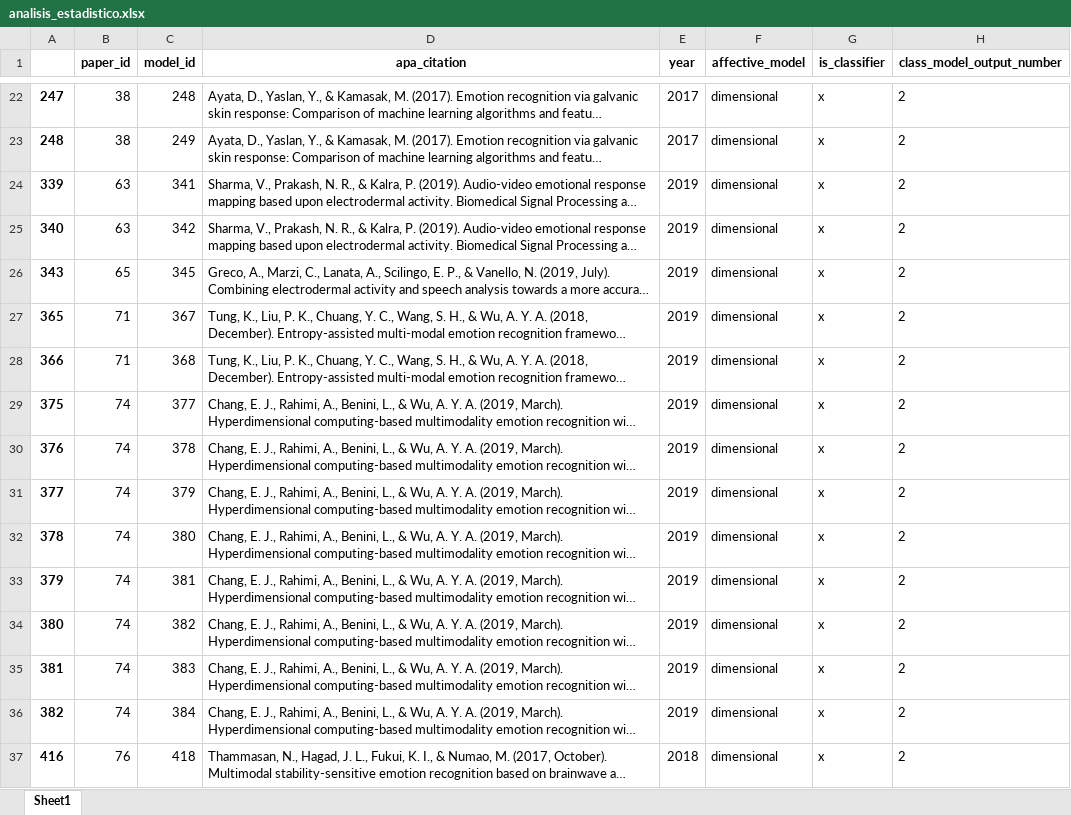
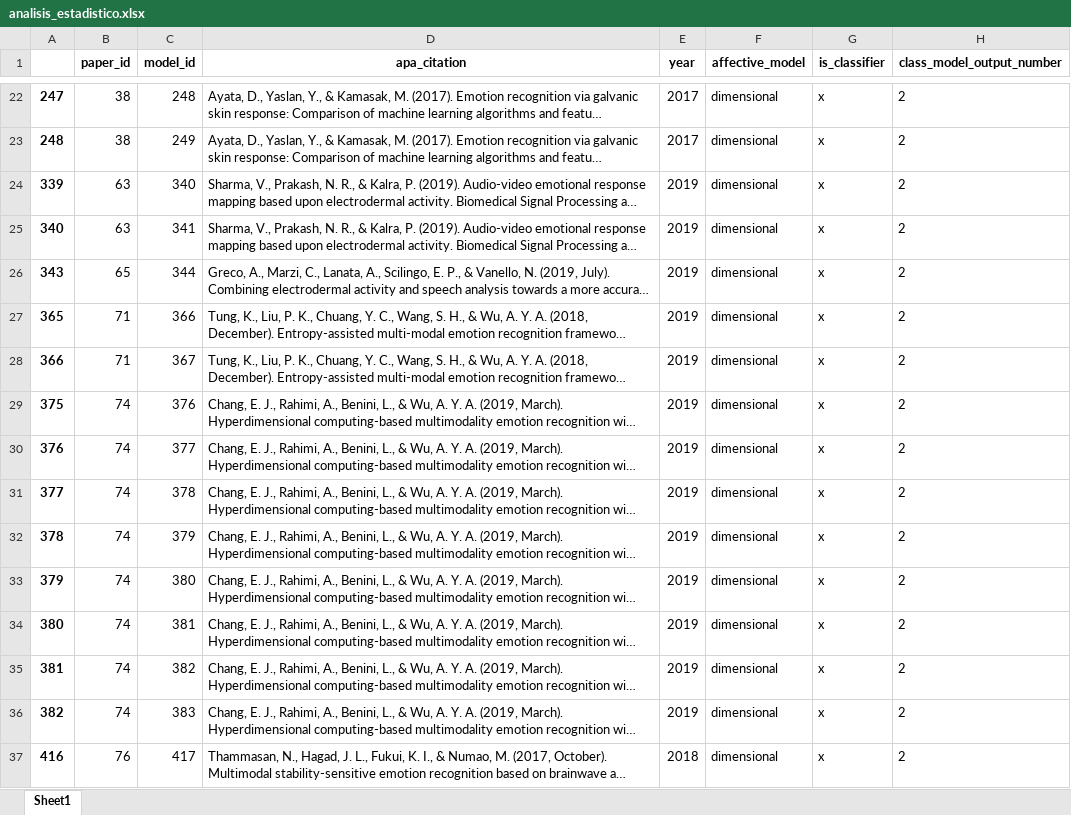
Before and after one commit to tomdamelio/Review_EDA_Emotion_Recognition, an Excel workbook: data/analisis_estadistico.xlsx, sheet Sheet1, drawn as a sheet; only a part is shown, gaps mark what is left out; long unchanged cells end in …; values as stored, in another font and other column widths than the file's, no borders; the diff covers the shown part only; the diff names each change by its address in the sheet, - before the commit and + after, or states it on an @@ line.

```diff
--- a/data/analisis_estadistico.xlsx (sheet Sheet1)
+++ b/data/analisis_estadistico.xlsx (sheet Sheet1)
-C24 (model_id): 341
+C24 (model_id): 340
-C25 (model_id): 342
+C25 (model_id): 341
-C26 (model_id): 345
+C26 (model_id): 344
-C27 (model_id): 367
+C27 (model_id): 366
-C28 (model_id): 368
+C28 (model_id): 367
-C29 (model_id): 377
+C29 (model_id): 376
-C30 (model_id): 378
+C30 (model_id): 377
-C31 (model_id): 379
+C31 (model_id): 378
-C32 (model_id): 380
+C32 (model_id): 379
-C33 (model_id): 381
+C33 (model_id): 380
-C34 (model_id): 382
+C34 (model_id): 381
-C35 (model_id): 383
+C35 (model_id): 382
-C36 (model_id): 384
+C36 (model_id): 383
-C37 (model_id): 418
+C37 (model_id): 417
```
Also changed, not shown: 28 edited cells elsewhere in this sheet, 20 other files.
